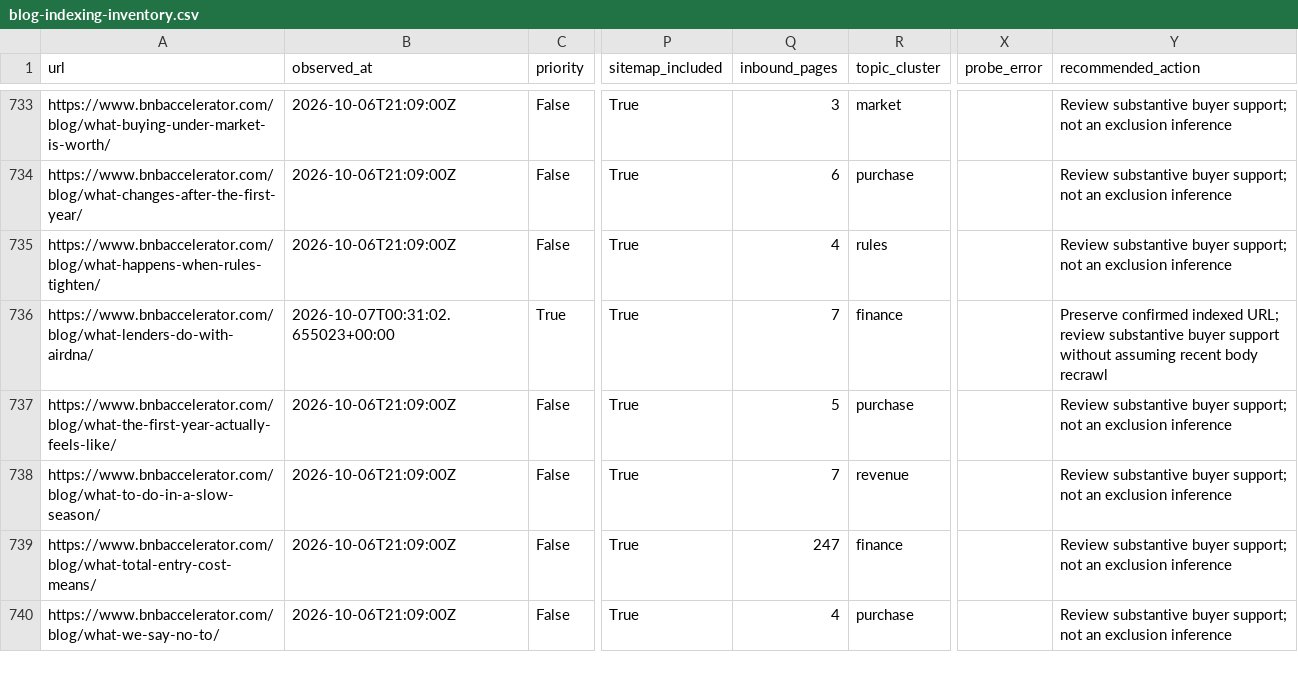
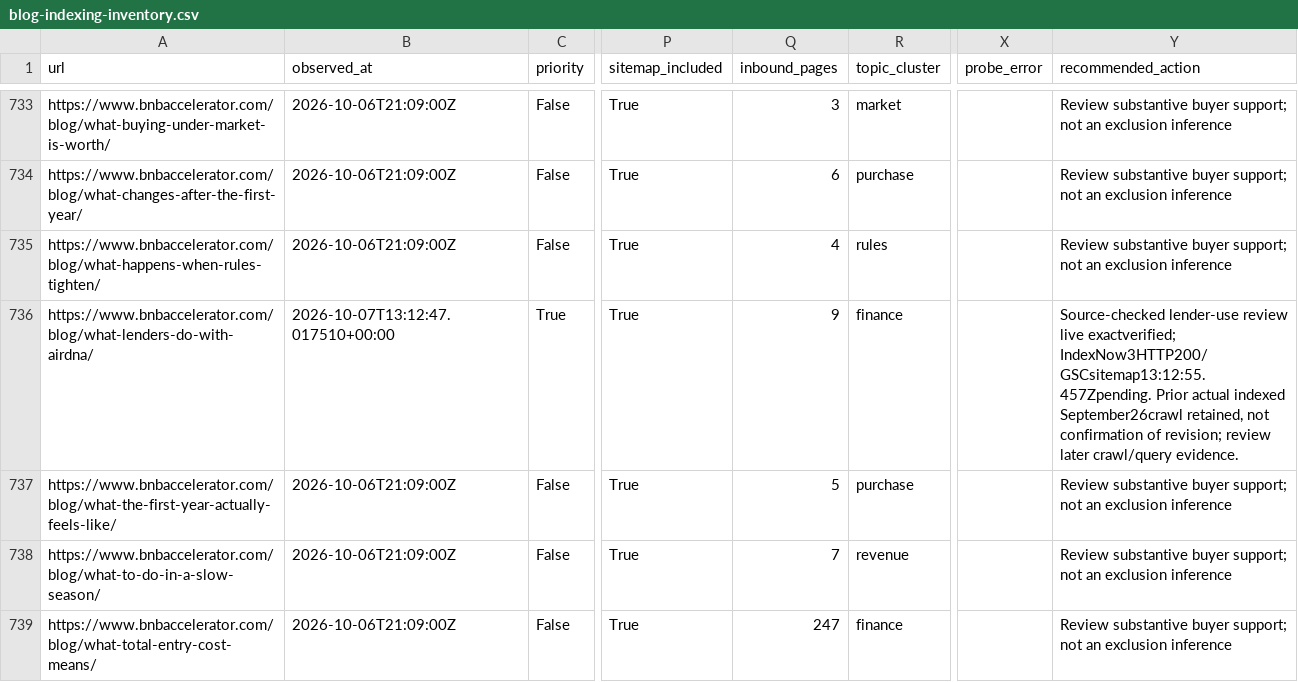
Before and after one commit to drconnorrobertson/bnb-accelerator-site, a CSV file: _gen/blog-indexing-inventory.csv, drawn as a sheet; only a part is shown, gaps mark what is left out; the shorter side is filled out with more unchanged rows; the diff names each change by its address in the sheet, - before the commit and + after, or states it on an @@ line.

Commit message:
Record live AirDNA buyer review and newer five-minute comparison mandate

```diff
--- a/_gen/blog-indexing-inventory.csv
+++ b/_gen/blog-indexing-inventory.csv
-B736 (observed_at): 2026-10-07T00:31:02.655023+00:00
+B736 (observed_at): 2026-10-07T13:12:47.017510+00:00
-Q736 (inbound_pages): 7
+Q736 (inbound_pages): 9
-Y736 (recommended_action): Preserve confirmed indexed URL; review substantive buyer support without assuming recent body recrawl
+Y736 (recommended_action): Source-checked lender-use review live exactverified; IndexNow3HTTP200/GSCsitemap13:12:55.457Zpending. Prior actual indexed September26crawl retained, not confirmation of revision; review later crawl/query evidence.
```
Also changed, not shown: 4 other files.
